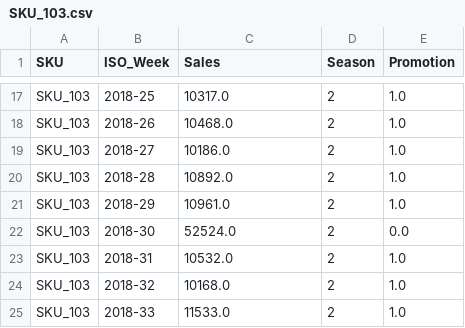
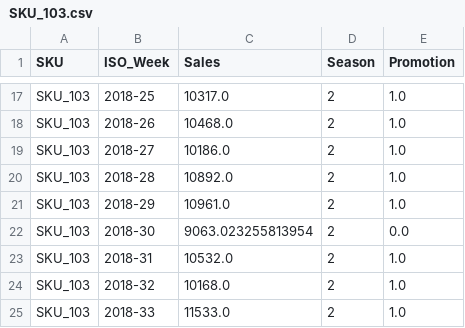
Before and after one commit to arpitmathur1/case_study, a CSV file: data_clean/SKU_103.csv, drawn as a sheet; only a part is shown, gaps mark what is left out.

```diff
--- a/data_clean/SKU_103.csv
+++ b/data_clean/SKU_103.csv
@@ -21,3 +21,3 @@ SKU_103,2018-28,10892.0,2,1.0
 SKU_103,2018-29,10961.0,2,1.0
-SKU_103,2018-30,52524.0,2,0.0
+SKU_103,2018-30,9063.023255813954,2,0.0
 SKU_103,2018-31,10532.0,2,1.0
```
Also changed, not shown: data_clean/SKU_101.csv, data_clean/overall.csv, 7 other files.
